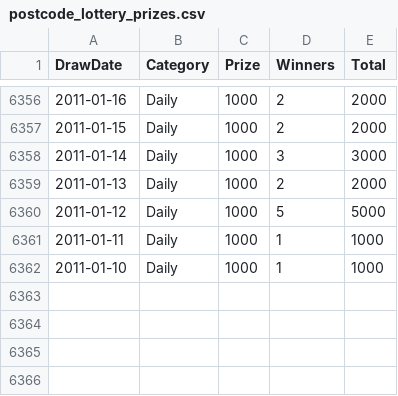
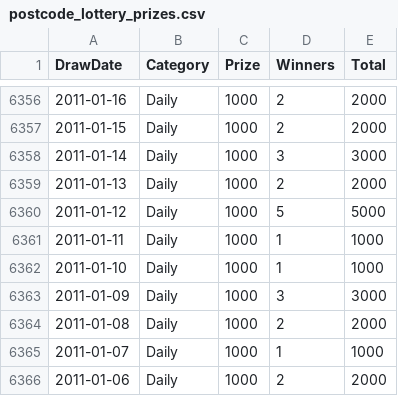
Before and after one commit to muckypaws/lottery-data, a CSV file: postcode_lottery_prizes.csv, drawn as a sheet; only a part is shown, gaps mark what is left out; the diff names each change by its address in the sheet, - before the commit and + after, or states it on an @@ line.

```diff
--- a/postcode_lottery_prizes.csv
+++ b/postcode_lottery_prizes.csv
+row 6363: 2011-01-09 | Daily | 1000 | 3 | 3000
+row 6364: 2011-01-08 | Daily | 1000 | 2 | 2000
+row 6365: 2011-01-07 | Daily | 1000 | 1 | 1000
+row 6366: 2011-01-06 | Daily | 1000 | 2 | 2000
```
Also changed, not shown: 4 other files.
